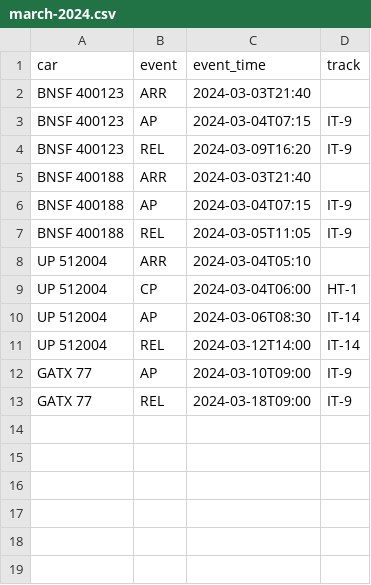
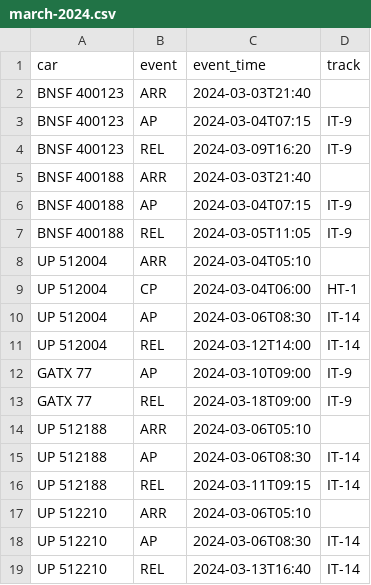
Before and after one commit to glinskevxer/yardhold, a CSV file: examples/march-2024.csv, drawn as a sheet; the diff names each change by its address in the sheet, - before the commit and + after, or states it on an @@ line.

Commit message:
show the bunching in the example and stop two reports lying

```diff
--- a/examples/march-2024.csv
+++ b/examples/march-2024.csv
+row 14: UP 512188 | ARR | 2024-03-06T05:10
+row 15: UP 512188 | AP | 2024-03-06T08:30 | IT-14
+row 16: UP 512188 | REL | 2024-03-11T09:15 | IT-14
+row 17: UP 512210 | ARR | 2024-03-06T05:10
+row 18: UP 512210 | AP | 2024-03-06T08:30 | IT-14
+row 19: UP 512210 | REL | 2024-03-13T16:40 | IT-14
```
Also changed, not shown: 12 other files.
